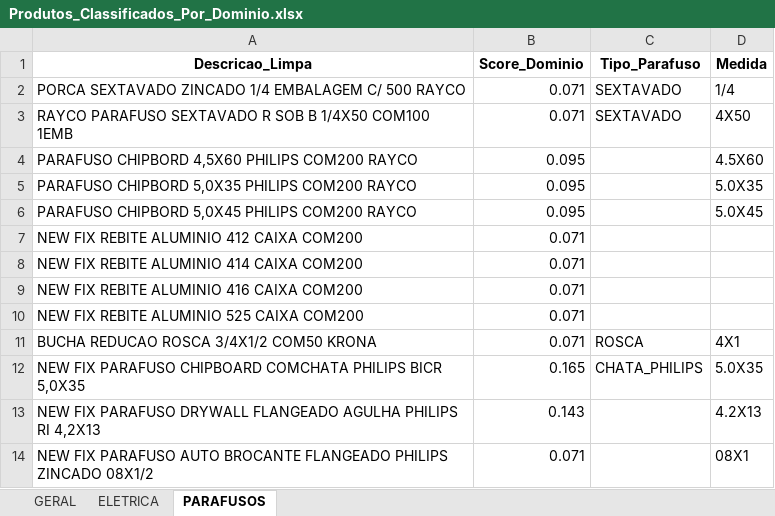
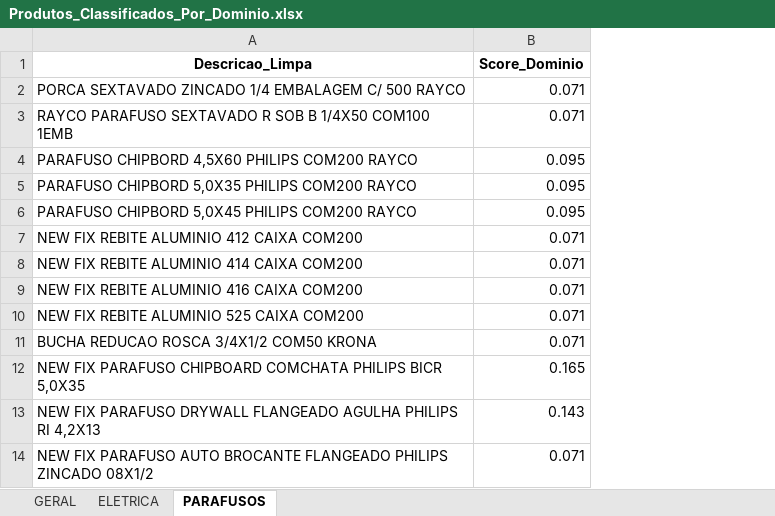
Before and after one commit to Lucas-Fernandes-Silva/auto_shopee, an Excel workbook: planilhas/outputs/Produtos_Classificados_Por_Dominio.xlsx, sheet PARAFUSOS, drawn as a sheet; only a part is shown; values as stored, in another font and other column widths than the file's, no borders; the diff names each change by its address in the sheet, - before the commit and + after, or states it on an @@ line.

```diff
--- a/planilhas/outputs/Produtos_Classificados_Por_Dominio.xlsx (sheet PARAFUSOS)
+++ b/planilhas/outputs/Produtos_Classificados_Por_Dominio.xlsx (sheet PARAFUSOS)
-column C (Tipo_Parafuso), rows 2-12: SEXTAVADO | SEXTAVADO |  |  |  |  |  |  |  | ROSCA | CHATA_PHILIPS
-column D (Medida), rows 2-14: 1/4 | 4X50 | 4.5X60 | 5.0X35 | 5.0X45 |  |  |  |  | 4X1 | 5.0X35 | 4.2X13 | 08X1
```
Also changed, not shown: sheet GERAL, sheet ELETRICA, 2 other files.
